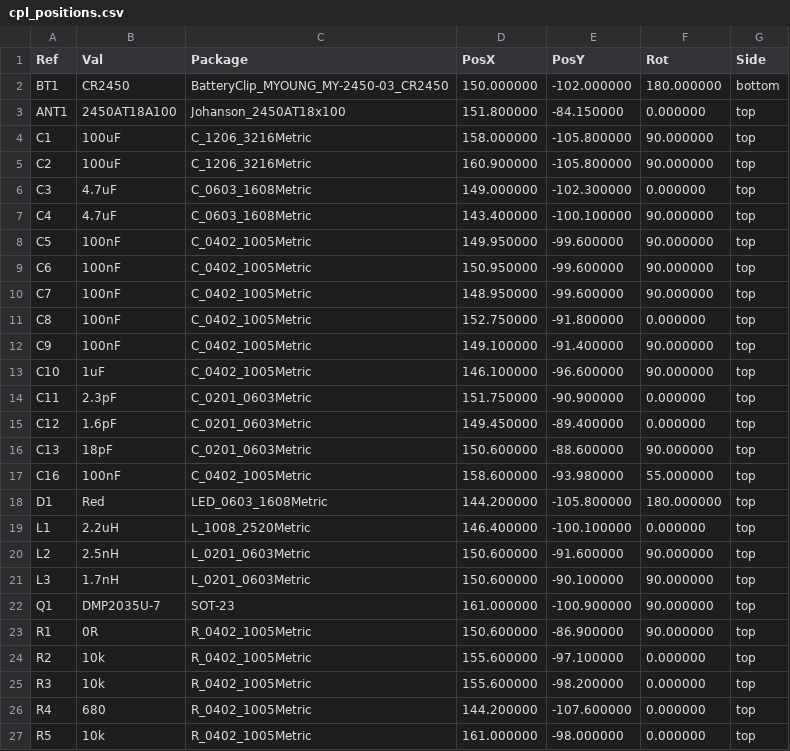
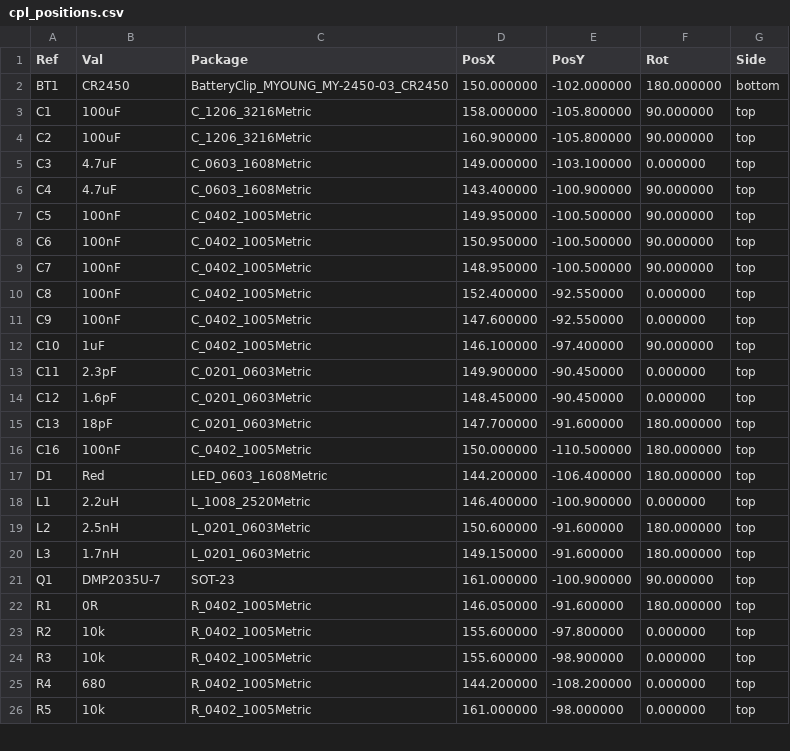
Before and after one commit to haxeko/matter-temperature-sensor-EFR32MG24, a CSV file: hardware/kicad/build/cpl_positions.csv, drawn as a sheet; only a part is shown; the diff covers the shown part only.

```diff
--- a/hardware/kicad/build/cpl_positions.csv
+++ b/hardware/kicad/build/cpl_positions.csv
@@ -2,26 +2,25 @@ Ref,Val,Package,PosX,PosY,Rot,Side
 "BT1","CR2450","BatteryClip_MYOUNG_MY-2450-03_CR2450",150.000000,-102.000000,180.000000,bottom
-"ANT1","2450AT18A100","Johanson_2450AT18x100",151.800000,-84.150000,0.000000,top
 "C1","100uF","C_1206_3216Metric",158.000000,-105.800000,90.000000,top
 "C2","100uF","C_1206_3216Metric",160.900000,-105.800000,90.000000,top
-"C3","4.7uF","C_0603_1608Metric",149.000000,-102.300000,0.000000,top
-"C4","4.7uF","C_0603_1608Metric",143.400000,-100.100000,90.000000,top
-"C5","100nF","C_0402_1005Metric",149.950000,-99.600000,90.000000,top
-"C6","100nF","C_0402_1005Metric",150.950000,-99.600000,90.000000,top
-"C7","100nF","C_0402_1005Metric",148.950000,-99.600000,90.000000,top
-"C8","100nF","C_0402_1005Metric",152.750000,-91.800000,0.000000,top
-"C9","100nF","C_0402_1005Metric",149.100000,-91.400000,90.000000,top
-"C10","1uF","C_0402_1005Metric",146.100000,-96.600000,90.000000,top
-"C11","2.3pF","C_0201_0603Metric",151.750000,-90.900000,0.000000,top
-"C12","1.6pF","C_0201_0603Metric",149.450000,-89.400000,0.000000,top
-"C13","18pF","C_0201_0603Metric",150.600000,-88.600000,90.000000,top
-"C16","100nF","C_0402_1005Metric",158.600000,-93.980000,55.000000,top
-"D1","Red","LED_0603_1608Metric",144.200000,-105.800000,180.000000,top
-"L1","2.2uH","L_1008_2520Metric",146.400000,-100.100000,0.000000,top
-"L2","2.5nH","L_0201_0603Metric",150.600000,-91.600000,90.000000,top
-"L3","1.7nH","L_0201_0603Metric",150.600000,-90.100000,90.000000,top
+"C3","4.7uF","C_0603_1608Metric",149.000000,-103.100000,0.000000,top
+"C4","4.7uF","C_0603_1608Metric",143.400000,-100.900000,90.000000,top
+"C5","100nF","C_0402_1005Metric",149.950000,-100.500000,90.000000,top
+"C6","100nF","C_0402_1005Metric",150.950000,-100.500000,90.000000,top
+"C7","100nF","C_0402_1005Metric",148.950000,-100.500000,90.000000,top
+"C8","100nF","C_0402_1005Metric",152.400000,-92.550000,0.000000,top
+"C9","100nF","C_0402_1005Metric",147.600000,-92.550000,0.000000,top
+"C10","1uF","C_0402_1005Metric",146.100000,-97.400000,90.000000,top
+"C11","2.3pF","C_0201_0603Metric",149.900000,-90.450000,0.000000,top
+"C12","1.6pF","C_0201_0603Metric",148.450000,-90.450000,0.000000,top
+"C13","18pF","C_0201_0603Metric",147.700000,-91.600000,180.000000,top
+"C16","100nF","C_0402_1005Metric",150.000000,-110.500000,180.000000,top
+"D1","Red","LED_0603_1608Metric",144.200000,-106.400000,180.000000,top
+"L1","2.2uH","L_1008_2520Metric",146.400000,-100.900000,0.000000,top
+"L2","2.5nH","L_0201_0603Metric",150.600000,-91.600000,180.000000,top
+"L3","1.7nH","L_0201_0603Metric",149.150000,-91.600000,180.000000,top
 "Q1","DMP2035U-7","SOT-23",161.000000,-100.900000,90.000000,top
-"R1","0R","R_0402_1005Metric",150.600000,-86.900000,90.000000,top
-"R2","10k","R_0402_1005Metric",155.600000,-97.100000,0.000000,top
-"R3","10k","R_0402_1005Metric",155.600000,-98.200000,0.000000,top
-"R4","680","R_0402_1005Metric",144.200000,-107.600000,0.000000,top
+"R1","0R","R_0402_1005Metric",146.050000,-91.600000,180.000000,top
+"R2","10k","R_0402_1005Metric",155.600000,-97.800000,0.000000,top
+"R3","10k","R_0402_1005Metric",155.600000,-98.900000,0.000000,top
+"R4","680","R_0402_1005Metric",144.200000,-108.200000,0.000000,top
 "R5","10k","R_0402_1005Metric",161.000000,-98.000000,0.000000,top
```
Also changed, not shown: 9 edited cells elsewhere in this file, hardware/bom.csv, hardware/kicad/build/bom_jlcpcb.csv, 17 other files.
